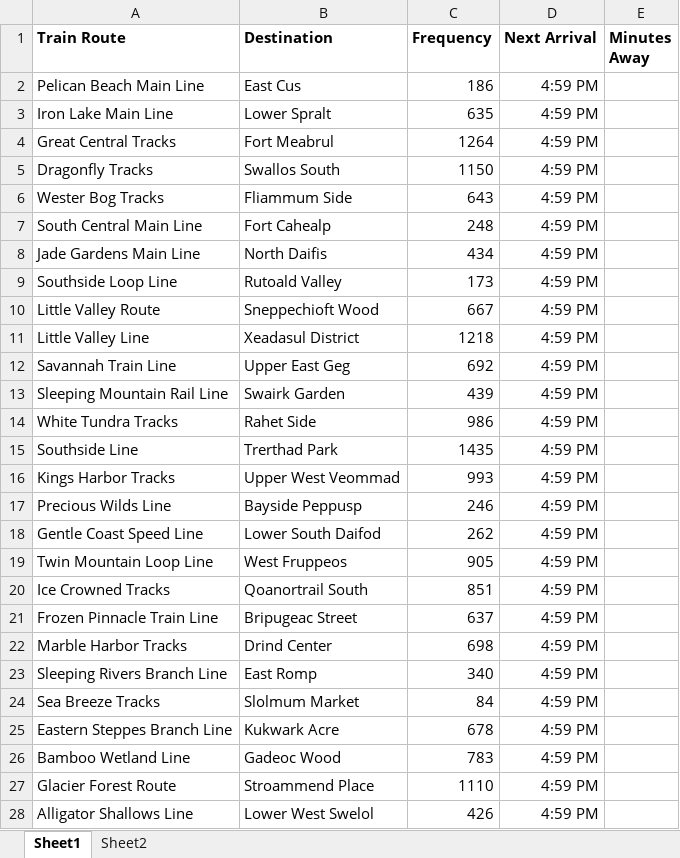
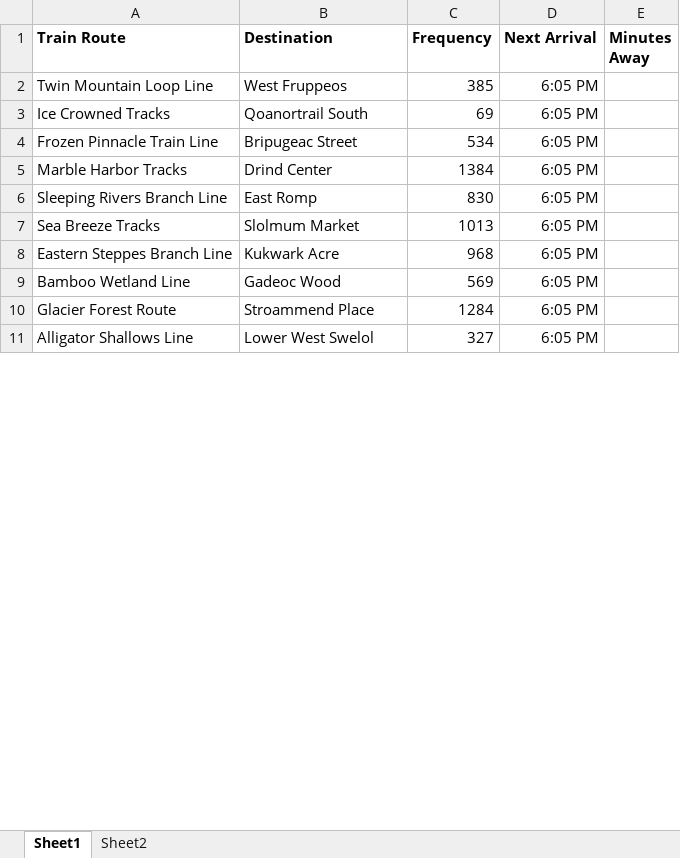
Before and after one commit to SueJStevens/TrainTime, an Excel workbook: Ideas for Train Records.xlsx, sheet Sheet1, drawn as a sheet; only a part is shown; values as stored, in another font and other column widths than the file's, no borders; removed rows and columns are numbered as before the commit, all else as after; the diff covers the shown part only; the diff names each change by its address in the sheet, - before the commit and + after, or states it on an @@ line.

```diff
--- a/Ideas for Train Records.xlsx (sheet Sheet1)
+++ b/Ideas for Train Records.xlsx (sheet Sheet1)
-row 2: Pelican Beach Main Line | East Cus | 186 | 4:59 PM
-row 3: Iron Lake Main Line | Lower Spralt | 635 | 4:59 PM
-row 4: Great Central Tracks | Fort Meabrul | 1264 | 4:59 PM
-row 5: Dragonfly Tracks | Swallos South | 1150 | 4:59 PM
-row 6: Wester Bog Tracks | Fliammum Side | 643 | 4:59 PM
-row 7: South Central Main Line | Fort Cahealp | 248 | 4:59 PM
-row 8: Jade Gardens Main Line | North Daifis | 434 | 4:59 PM
-row 9: Southside Loop Line | Rutoald Valley | 173 | 4:59 PM
-row 10: Little Valley Route | Sneppechioft Wood | 667 | 4:59 PM
-row 11: Little Valley Line | Xeadasul District | 1218 | 4:59 PM
-row 12: Savannah Train Line | Upper East Geg | 692 | 4:59 PM
-row 13: Sleeping Mountain Rail Line | Swairk Garden | 439 | 4:59 PM
-row 14: White Tundra Tracks | Rahet Side | 986 | 4:59 PM
-row 15: Southside Line | Trerthad Park | 1435 | 4:59 PM
-row 16: Kings Harbor Tracks | Upper West Veommad | 993 | 4:59 PM
-row 17: Precious Wilds Line | Bayside Peppusp | 246 | 4:59 PM
-row 18: Gentle Coast Speed Line | Lower South Daifod | 262 | 4:59 PM
-C2 (Frequency): 905
+C2 (Frequency): 385
-D2:D11 (Next Arrival): 4:59 PM
+D2:D11 (Next Arrival): 6:05 PM
-C3 (Frequency): 851
+C3 (Frequency): 69
-C4 (Frequency): 637
+C4 (Frequency): 534
-C5 (Frequency): 698
+C5 (Frequency): 1384
-C6 (Frequency): 340
+C6 (Frequency): 830
-C7 (Frequency): 84
+C7 (Frequency): 1013
-C8 (Frequency): 678
+C8 (Frequency): 968
-C9 (Frequency): 783
+C9 (Frequency): 569
-C10 (Frequency): 1110
+C10 (Frequency): 1284
-C11 (Frequency): 426
+C11 (Frequency): 327
```
Also changed, not shown: 75 edited cells elsewhere in this sheet, 2 other files.
